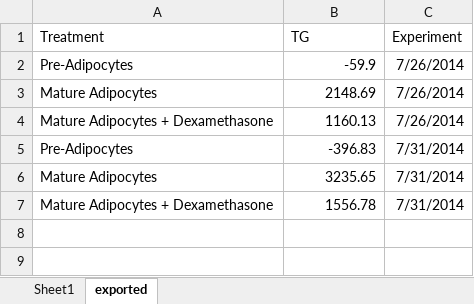
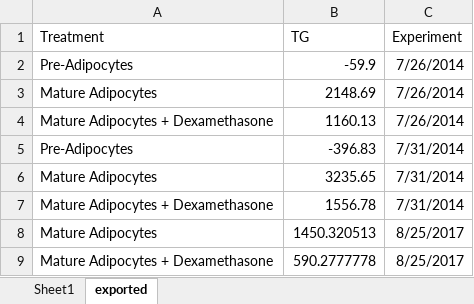
Before and after one commit to BridgesLab/CushingAcromegalyStudy, an Excel workbook: data/raw/3T3-L1 Cellular Triglyceride Levels.xlsx, sheet exported, drawn as a sheet; values as stored, in another font and other column widths than the file's, no borders; the diff names each change by its address in the sheet, - before the commit and + after, or states it on an @@ line.

Commit message:
Added updated triglyceride level analysis

```diff
--- a/data/raw/3T3-L1 Cellular Triglyceride Levels.xlsx (sheet exported)
+++ b/data/raw/3T3-L1 Cellular Triglyceride Levels.xlsx (sheet exported)
+row 8: Mature Adipocytes | 1450.320513 | 8/25/2017
+row 9: Mature Adipocytes + Dexamethasone | 590.2777778 | 8/25/2017
```
Also changed, not shown: charts or pictures, 5 other files.
